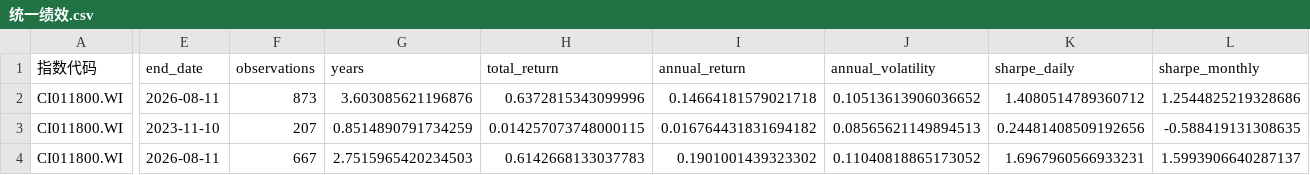
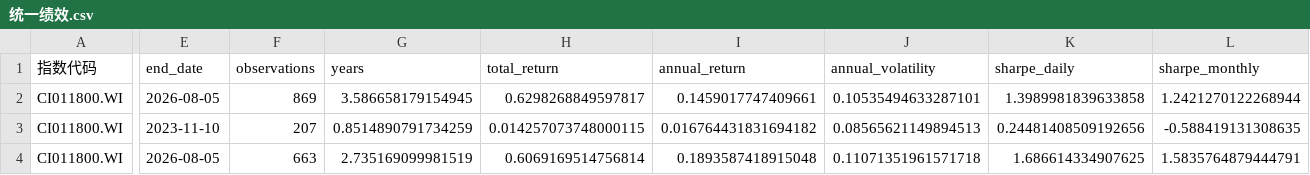
Before and after one commit to xixili1023/LZX-Intern, a CSV file: 01_Projects/202608_多资产指数/results/统一绩效.csv, drawn as a sheet; only a part is shown, gaps mark what is left out; the diff covers the shown part only; the diff names each change by its address in the sheet, - before the commit and + after, or states it on an @@ line.

```diff
--- a/01_Projects/202608_多资产指数/results/统一绩效.csv
+++ b/01_Projects/202608_多资产指数/results/统一绩效.csv
-E2 (end_date): 2026-08-11
+E2 (end_date): 2026-08-05
-F2 (observations): 873
+F2 (observations): 869
-G2 (years): 3.603085621196876
+G2 (years): 3.586658179154945
-H2 (total_return): 0.6372815343099996
+H2 (total_return): 0.6298268849597817
-I2 (annual_return): 0.14664181579021718
+I2 (annual_return): 0.1459017747409661
-J2 (annual_volatility): 0.10513613906036652
+J2 (annual_volatility): 0.10535494633287101
-K2 (sharpe_daily): 1.4080514789360712
+K2 (sharpe_daily): 1.3989981839633858
-L2 (sharpe_monthly): 1.2544825219328686
+L2 (sharpe_monthly): 1.2421270122268944
-E4 (end_date): 2026-08-11
+E4 (end_date): 2026-08-05
-F4 (observations): 667
+F4 (observations): 663
-G4 (years): 2.7515965420234503
+G4 (years): 2.735169099981519
-H4 (total_return): 0.6142668133037783
+H4 (total_return): 0.6069169514756814
-I4 (annual_return): 0.1901001439323302
+I4 (annual_return): 0.1893587418915048
-J4 (annual_volatility): 0.11040818865173052
+J4 (annual_volatility): 0.11071351961571718
-K4 (sharpe_daily): 1.6967960566933231
+K4 (sharpe_daily): 1.686614334907625
-L4 (sharpe_monthly): 1.5993906640287137
+L4 (sharpe_monthly): 1.5835764879444791
```
Also changed, not shown: 152 edited cells elsewhere in this file, 01_Projects/202608_多资产指数/results/公众号口径敏感性.csv, 01_Projects/202608_多资产指数/results/公众号数字核验.csv, 48 other files.
